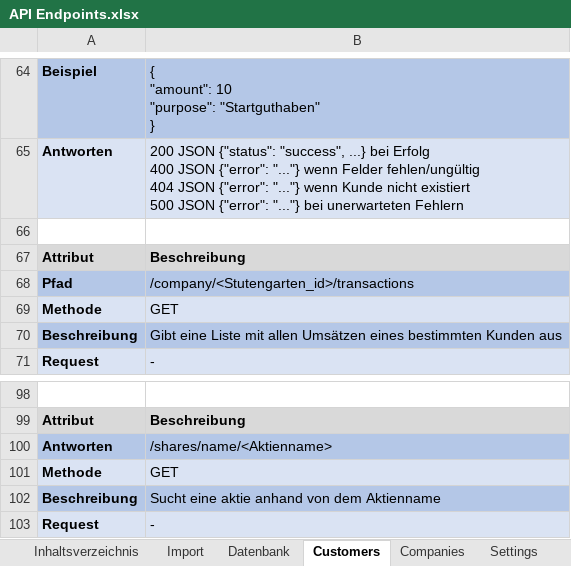
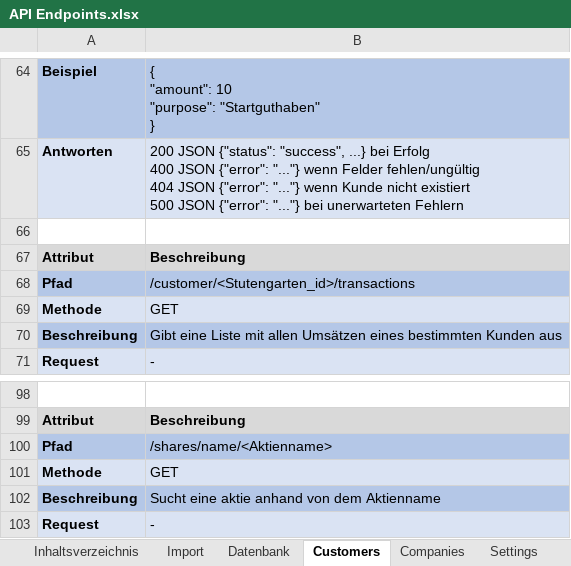
Before and after one commit to LBBW-Azubis/Stutengarten2026, an Excel workbook: API Endpoints.xlsx, sheet Customers, drawn as a sheet; only a part is shown, gaps mark what is left out; values as stored, in another font and other column widths than the file's, no borders; the diff names each change by its address in the sheet, - before the commit and + after, or states it on an @@ line.

```diff
--- a/API Endpoints.xlsx (sheet Customers)
+++ b/API Endpoints.xlsx (sheet Customers)
-B68: /company/<Stutengarten_id>/transactions
+B68: /customer/<Stutengarten_id>/transactions
-A100: Antworten
+A100: Pfad
```
Also changed, not shown: sheet Companies, 1 other file.
